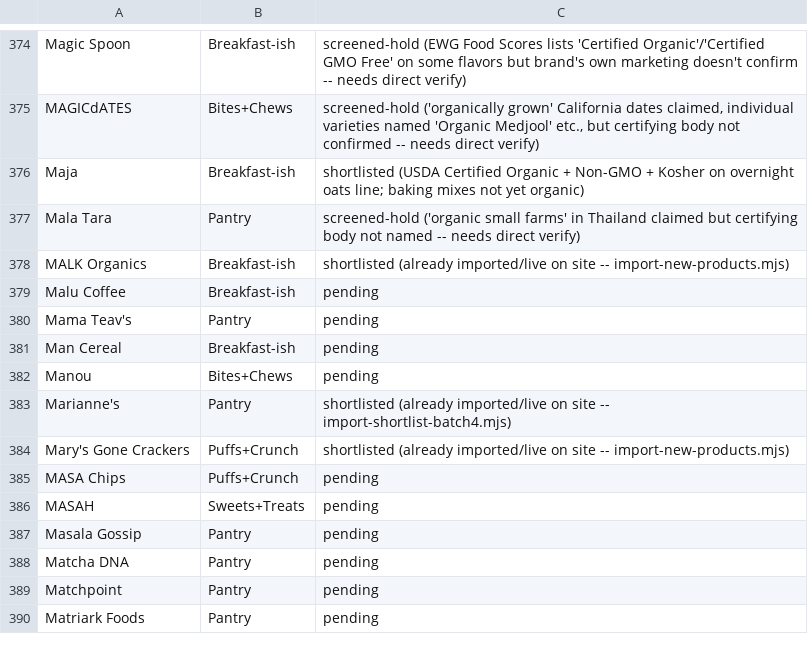
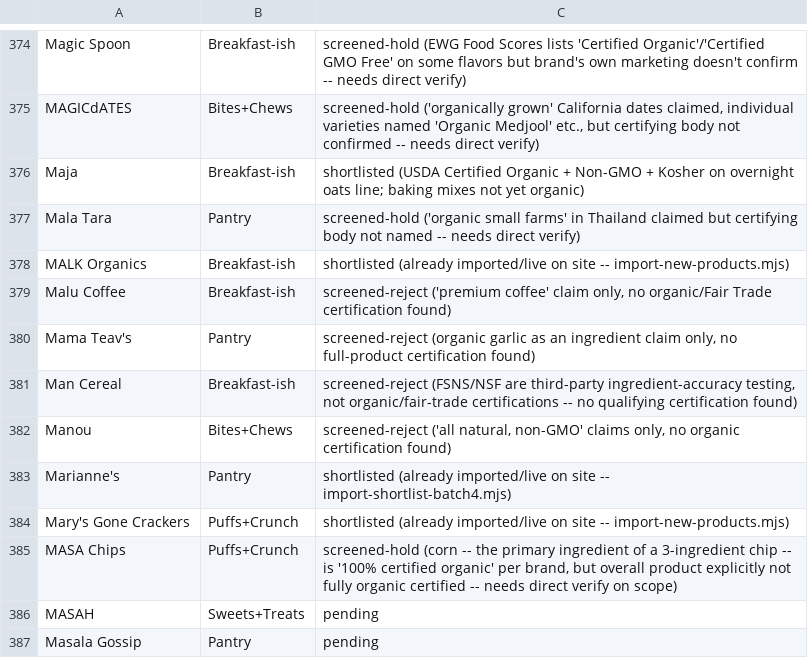
Before and after one commit to GoodFoodAmbassador/good-food-ambassador, a CSV file: research/pug_candidate_queue.csv, drawn as a sheet; only a part is shown, gaps mark what is left out; the shorter side is filled out with more unchanged rows.

Commit message:
Screen next 5 PUG candidate-queue brands (Malu Coffee through MASA Chips)

```diff
--- a/research/pug_candidate_queue.csv
+++ b/research/pug_candidate_queue.csv
@@ -378,9 +378,9 @@ Mala Tara,Pantry,screened-hold ('organic small farms' in Thailand claimed but ce
 MALK Organics,Breakfast-ish,shortlisted (already imported/live on site -- import-new-products.mjs)
-Malu Coffee,Breakfast-ish,pending
-Mama Teav's,Pantry,pending
-Man Cereal,Breakfast-ish,pending
-Manou,Bites+Chews,pending
+Malu Coffee,Breakfast-ish,"screened-reject ('premium coffee' claim only, no organic/Fair Trade certification found)"
+Mama Teav's,Pantry,"screened-reject (organic garlic as an ingredient claim only, no full-product certification found)"
+Man Cereal,Breakfast-ish,"screened-reject (FSNS/NSF are third-party ingredient-accuracy testing, not organic/fair-trade certifications -- no qualifying certification found)"
+Manou,Bites+Chews,"screened-reject ('all natural, non-GMO' claims only, no organic certification found)"
 Marianne's,Pantry,shortlisted (already imported/live on site -- import-shortlist-batch4.mjs)
 Mary's Gone Crackers,Puffs+Crunch,shortlisted (already imported/live on site -- import-new-products.mjs)
-MASA Chips,Puffs+Crunch,pending
+MASA Chips,Puffs+Crunch,"screened-hold (corn -- the primary ingredient of a 3-ingredient chip -- is '100% certified organic' per brand, but overall product explicitly not fully organic certified -- needs direct verify on scope)"
 MASAH,Sweets+Treats,pending
```
